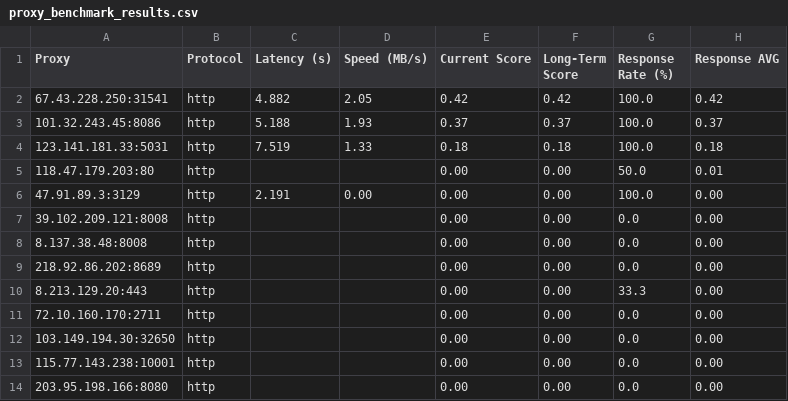
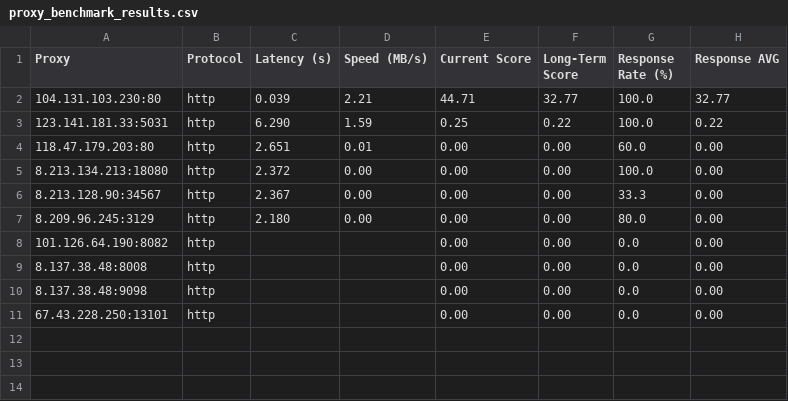
Before and after one commit to rriordan/Proxy-Master, a CSV file: Output/proxy_benchmark_results.csv, drawn as a sheet.

```diff
--- a/Output/proxy_benchmark_results.csv
+++ b/Output/proxy_benchmark_results.csv
@@ -1,14 +1,11 @@
 Proxy,Protocol,Latency (s),Speed (MB/s),Current Score,Long-Term Score,Response Rate (%),Response AVG
-67.43.228.250:31541,http,4.882,2.05,0.42,0.42,100.0,0.42
-101.32.243.45:8086,http,5.188,1.93,0.37,0.37,100.0,0.37
-123.141.181.33:5031,http,7.519,1.33,0.18,0.18,100.0,0.18
-118.47.179.203:80,http,,,0.00,0.00,50.0,0.01
-47.91.89.3:3129,http,2.191,0.00,0.00,0.00,100.0,0.00
-39.102.209.121:8008,http,,,0.00,0.00,0.0,0.00
+104.131.103.230:80,http,0.039,2.21,44.71,32.77,100.0,32.77
+123.141.181.33:5031,http,6.290,1.59,0.25,0.22,100.0,0.22
+118.47.179.203:80,http,2.651,0.01,0.00,0.00,60.0,0.00
+8.213.134.213:18080,http,2.372,0.00,0.00,0.00,100.0,0.00
+8.213.128.90:34567,http,2.367,0.00,0.00,0.00,33.3,0.00
+8.209.96.245:3129,http,2.180,0.00,0.00,0.00,80.0,0.00
+101.126.64.190:8082,http,,,0.00,0.00,0.0,0.00
 8.137.38.48:8008,http,,,0.00,0.00,0.0,0.00
-218.92.86.202:8689,http,,,0.00,0.00,0.0,0.00
-8.213.129.20:443,http,,,0.00,0.00,33.3,0.00
-72.10.160.170:2711,http,,,0.00,0.00,0.0,0.00
-103.149.194.30:32650,http,,,0.00,0.00,0.0,0.00
-115.77.143.238:10001,http,,,0.00,0.00,0.0,0.00
-203.95.198.166:8080,http,,,0.00,0.00,0.0,0.00
+8.137.38.48:9098,http,,,0.00,0.00,0.0,0.00
+67.43.228.250:13101,http,,,0.00,0.00,0.0,0.00
```
Also changed, not shown: Output/proxy_history.csv, 4 other files.
